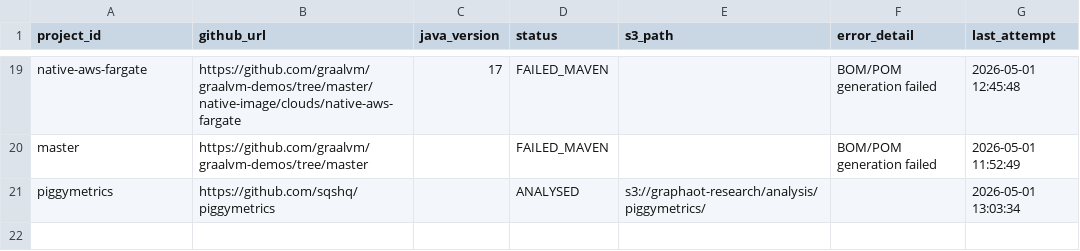
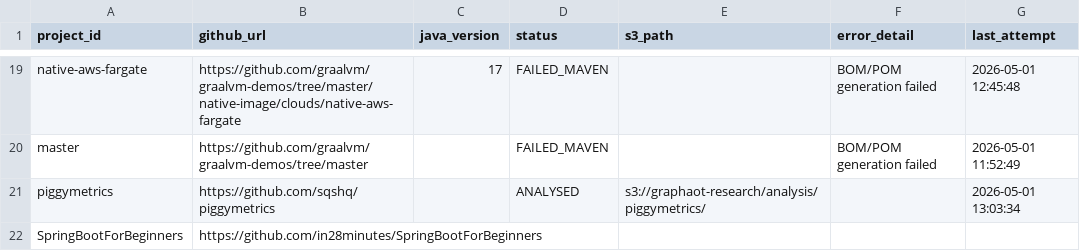
Before and after one commit to sergio-oliveira-br/GraphAOT, a CSV file: src/data/manifest.csv, drawn as a sheet; only a part is shown, gaps mark what is left out; the diff names each change by its address in the sheet, - before the commit and + after, or states it on an @@ line.

Commit message:
Update manifest.csv
project

SpringBootForBeginners added

```diff
--- a/src/data/manifest.csv
+++ b/src/data/manifest.csv
+row 22: SpringBootForBeginners | https://github.com/in28minutes/SpringBootForBeginners
```
